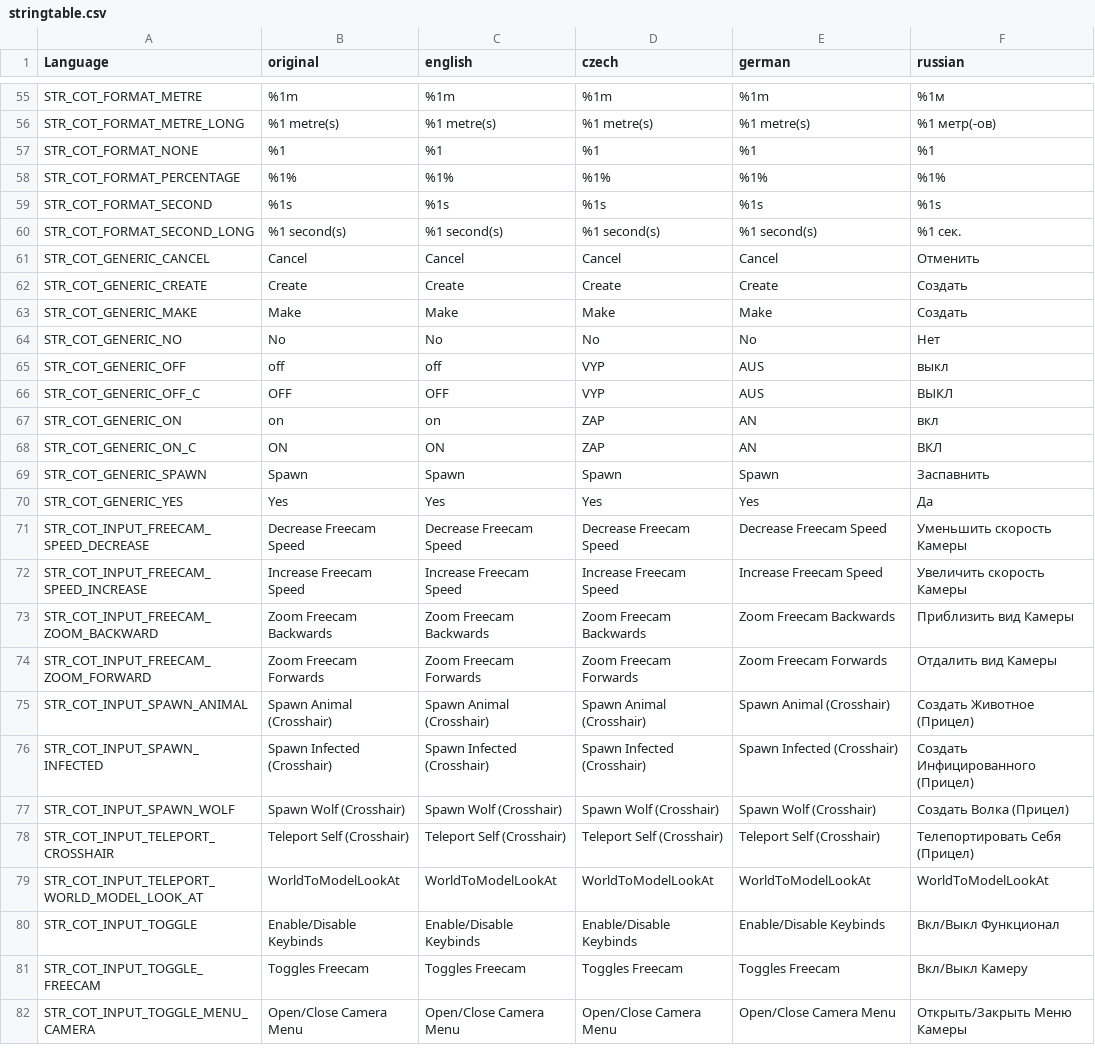
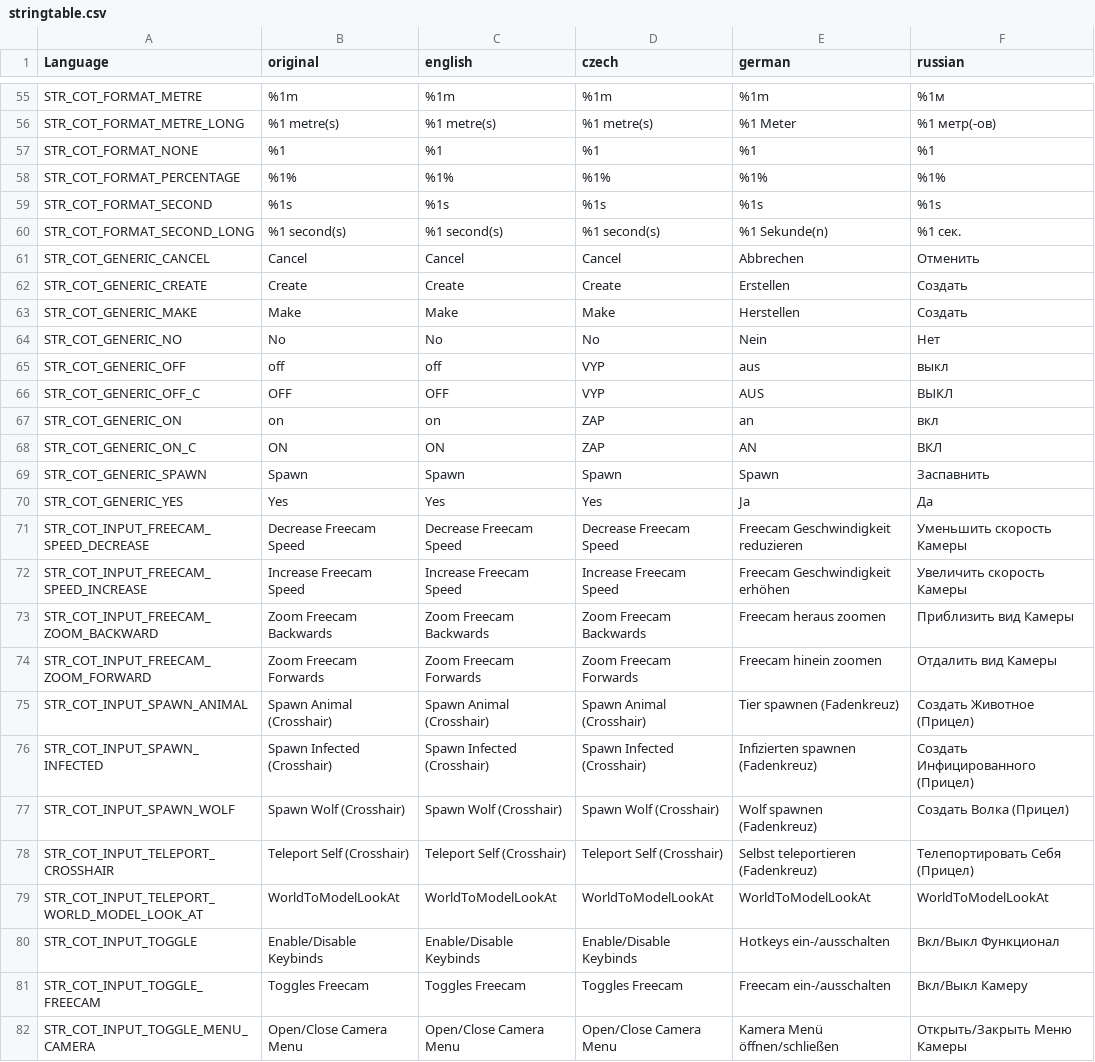
Before and after one commit to Jacob-Mango/DayZ-CommunityOnlineTools, a CSV file: JM/COT/languagecore/stringtable.csv, drawn as a sheet; only a part is shown, gaps mark what is left out; the diff covers the shown part only; the diff names each change by its address in the sheet, - before the commit and + after, or states it on an @@ line.

Commit message:
Add German translation

```diff
--- a/JM/COT/languagecore/stringtable.csv
+++ b/JM/COT/languagecore/stringtable.csv
-E56 (german): %1 metre(s)
+E56 (german): %1 Meter
-E60 (german): %1 second(s)
+E60 (german): %1 Sekunde(n)
-E61 (german): Cancel
+E61 (german): Abbrechen
-E62 (german): Create
+E62 (german): Erstellen
-E63 (german): Make
+E63 (german): Herstellen
-E64 (german): No
+E64 (german): Nein
-E65 (german): AUS
+E65 (german): aus
-E67 (german): AN
+E67 (german): an
-E70 (german): Yes
+E70 (german): Ja
-E71 (german): Decrease Freecam Speed
+E71 (german): Freecam Geschwindigkeit reduzieren
-E72 (german): Increase Freecam Speed
+E72 (german): Freecam Geschwindigkeit erhöhen
-E73 (german): Zoom Freecam Backwards
+E73 (german): Freecam heraus zoomen
-E74 (german): Zoom Freecam Forwards
+E74 (german): Freecam hinein zoomen
-E75 (german): Spawn Animal (Crosshair)
+E75 (german): Tier spawnen (Fadenkreuz)
-E76 (german): Spawn Infected (Crosshair)
+E76 (german): Infizierten spawnen (Fadenkreuz)
-E77 (german): Spawn Wolf (Crosshair)
+E77 (german): Wolf spawnen (Fadenkreuz)
-E78 (german): Teleport Self (Crosshair)
+E78 (german): Selbst teleportieren (Fadenkreuz)
-E80 (german): Enable/Disable Keybinds
+E80 (german): Hotkeys ein-/ausschalten
-E81 (german): Toggles Freecam
+E81 (german): Freecam ein-/ausschalten
-E82 (german): Open/Close Camera Menu
+E82 (german): Kamera Menü öffnen/schließen
```
Also changed, not shown: 145 edited cells elsewhere in this file.
